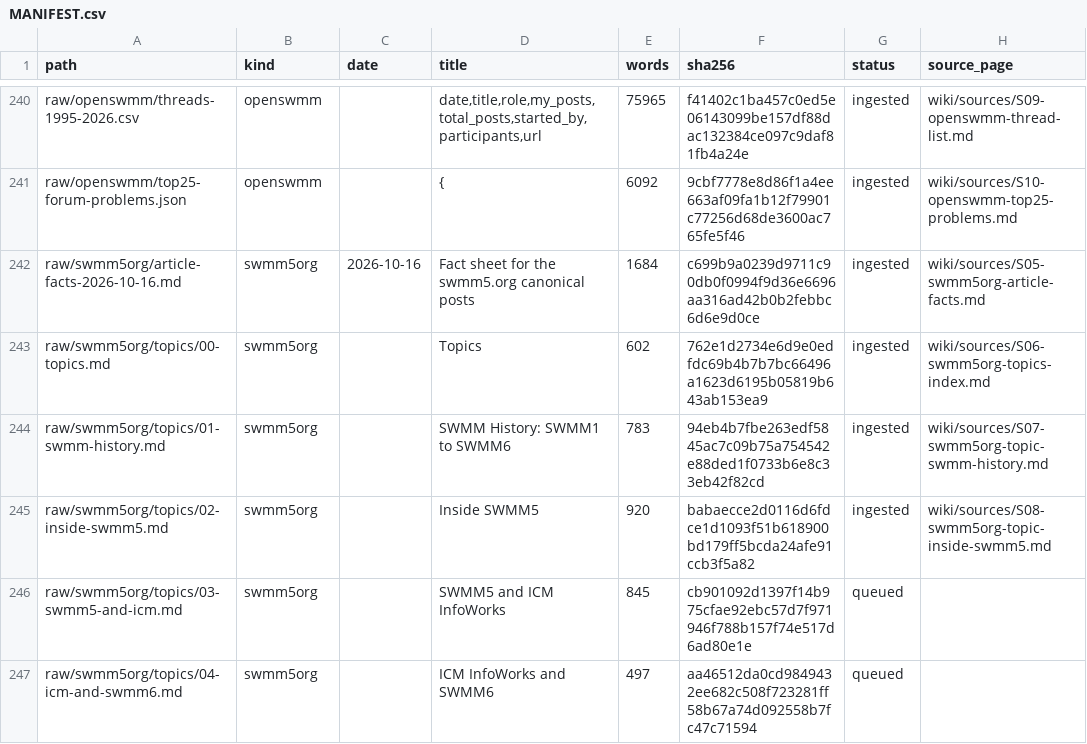
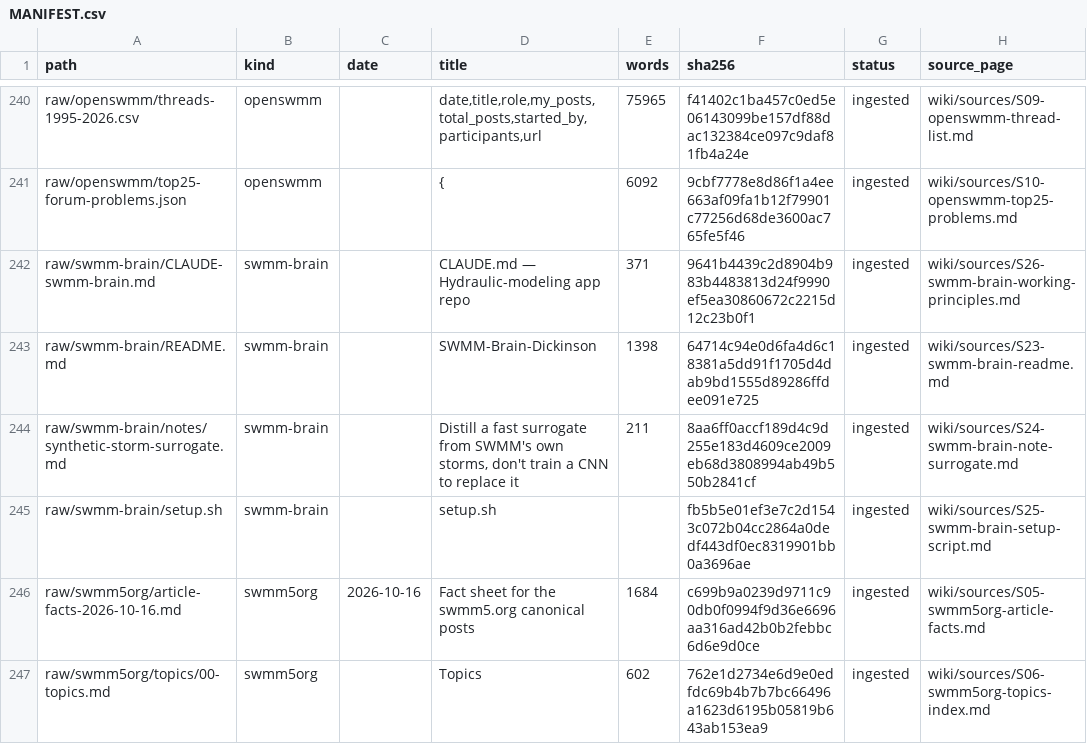
Before and after one commit to dickinsonre/swmm-second-brain, a CSV file: raw/MANIFEST.csv, drawn as a sheet; only a part is shown, gaps mark what is left out; the shorter side is filled out with more unchanged rows.

```diff
--- a/raw/MANIFEST.csv
+++ b/raw/MANIFEST.csv
@@ -241,2 +241,6 @@ raw/openswmm/threads-1995-2026.csv,openswmm,,"date,title,role,my_posts,total_pos
 raw/openswmm/top25-forum-problems.json,openswmm,,{,6092,9cbf7778e8d86f1a4ee663af09fa1b12f79901c77256d68de3600ac765fe5f46,ingested,wiki/sources/S10-openswmm-top25-problems.md
+raw/swmm-brain/CLAUDE-swmm-brain.md,swmm-brain,,CLAUDE.md — Hydraulic-modeling app repo,371,9641b4439c2d8904b983b4483813d24f9990ef5ea30860672c2215d12c23b0f1,ingested,wiki/sources/S26-swmm-brain-working-principles.md
+raw/swmm-brain/README.md,swmm-brain,,SWMM-Brain-Dickinson,1398,64714c94e0d6fa4d6c18381a5dd91f1705d4dab9bd1555d89286ffdee091e725,ingested,wiki/sources/S23-swmm-brain-readme.md
+raw/swmm-brain/notes/synthetic-storm-surrogate.md,swmm-brain,,"Distill a fast surrogate from SWMM's own storms, don't train a CNN to replace it",211,8aa6ff0accf189d4c9d255e183d4609ce2009eb68d3808994ab49b550b2841cf,ingested,wiki/sources/S24-swmm-brain-note-surrogate.md
+raw/swmm-brain/setup.sh,swmm-brain,,setup.sh,,fb5b5e01ef3e7c2d1543c072b04cc2864a0dedf443df0ec8319901bb0a3696ae,ingested,wiki/sources/S25-swmm-brain-setup-script.md
 raw/swmm5org/article-facts-2026-10-16.md,swmm5org,2026-10-16,Fact sheet for the swmm5.org canonical posts,1684,c699b9a0239d9711c90db0f0994f9d36e6696aa316ad42b0b2febbc6d6e9d0ce,ingested,wiki/sources/S05-swmm5org-article-facts.md
```
Also changed, not shown: 31 other files.
